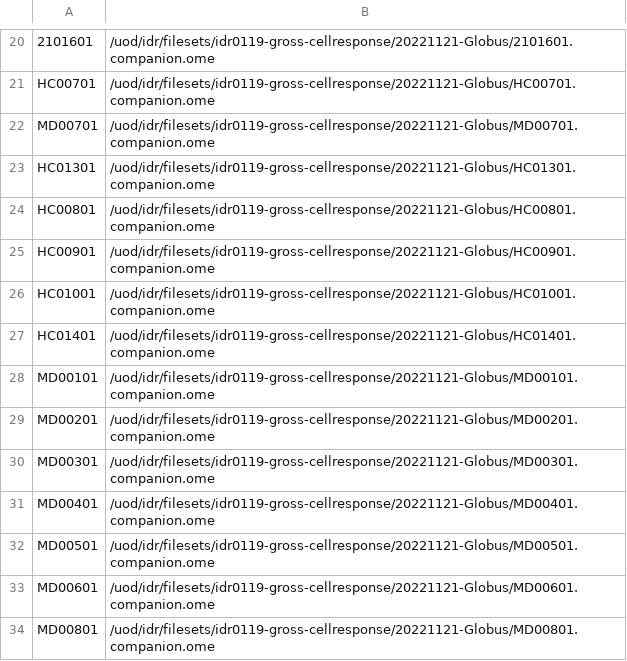
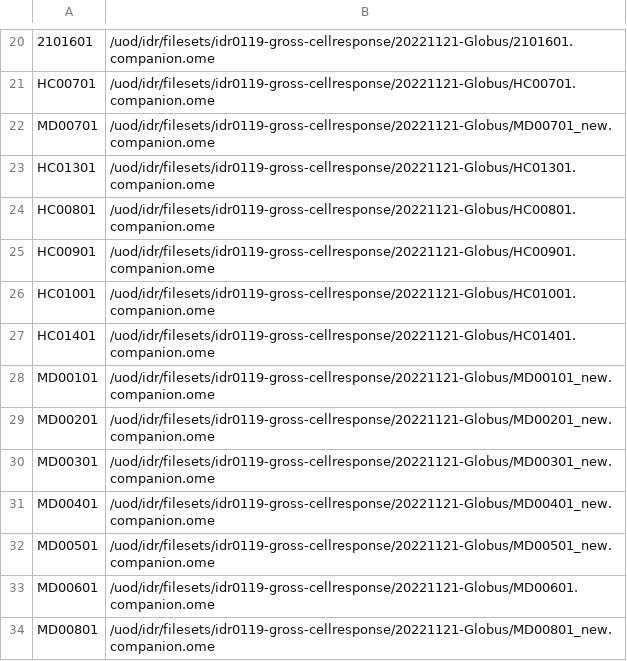
Before and after one commit to IDR/idr0119-gross-cellresponse, a TSV file: screenA/idr0119-screenA-plates.tsv, drawn as a sheet; only a part is shown, gaps mark what is left out; the diff names each change by its address in the sheet, - before the commit and + after, or states it on an @@ line.

Commit message:
Use the new uploaded plates (will remove the _new after)

```diff
--- a/screenA/idr0119-screenA-plates.tsv
+++ b/screenA/idr0119-screenA-plates.tsv
-B22: /uod/idr/filesets/idr0119-gross-cellresponse/20221121-Globus/MD00701.companion.ome
+B22: /uod/idr/filesets/idr0119-gross-cellresponse/20221121-Globus/MD00701_new.companion.ome
-B28: /uod/idr/filesets/idr0119-gross-cellresponse/20221121-Globus/MD00101.companion.ome
+B28: /uod/idr/filesets/idr0119-gross-cellresponse/20221121-Globus/MD00101_new.companion.ome
-B29: /uod/idr/filesets/idr0119-gross-cellresponse/20221121-Globus/MD00201.companion.ome
+B29: /uod/idr/filesets/idr0119-gross-cellresponse/20221121-Globus/MD00201_new.companion.ome
-B30: /uod/idr/filesets/idr0119-gross-cellresponse/20221121-Globus/MD00301.companion.ome
+B30: /uod/idr/filesets/idr0119-gross-cellresponse/20221121-Globus/MD00301_new.companion.ome
-B31: /uod/idr/filesets/idr0119-gross-cellresponse/20221121-Globus/MD00401.companion.ome
+B31: /uod/idr/filesets/idr0119-gross-cellresponse/20221121-Globus/MD00401_new.companion.ome
-B32: /uod/idr/filesets/idr0119-gross-cellresponse/20221121-Globus/MD00501.companion.ome
+B32: /uod/idr/filesets/idr0119-gross-cellresponse/20221121-Globus/MD00501_new.companion.ome
-B34: /uod/idr/filesets/idr0119-gross-cellresponse/20221121-Globus/MD00801.companion.ome
+B34: /uod/idr/filesets/idr0119-gross-cellresponse/20221121-Globus/MD00801_new.companion.ome
```
